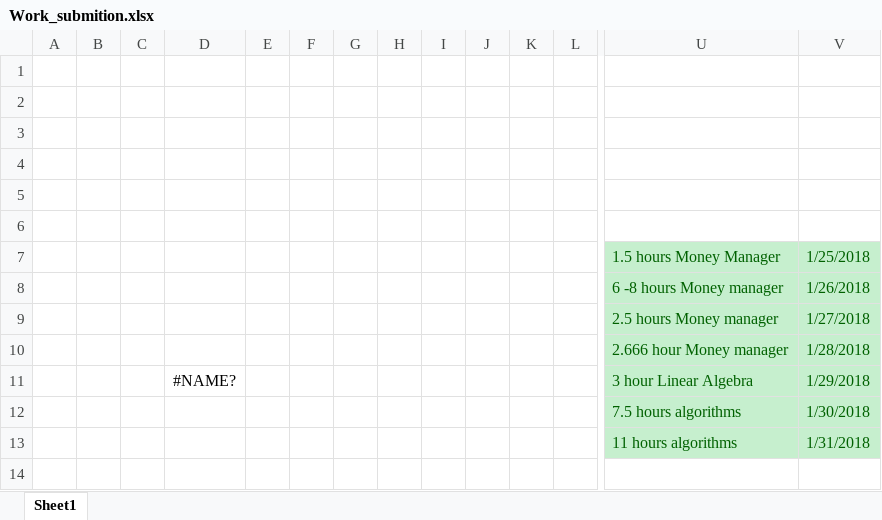
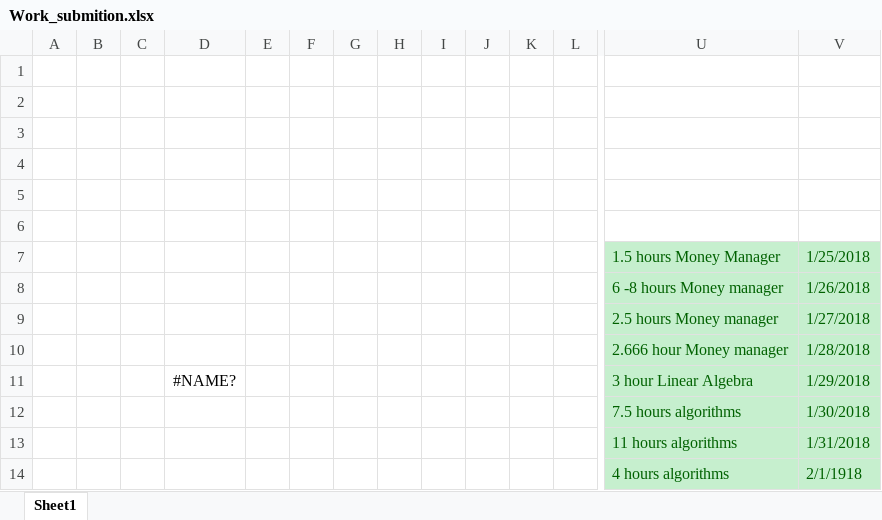
Before and after one commit to Yannnyan/Work_Submition, an Excel workbook: Work_submition.xlsx, sheet Sheet1, drawn as a sheet; only a part is shown, gaps mark what is left out; values as stored, in another font and other column widths than the file's, no borders; table styles not drawn; rows hold the shown columns only; the diff names each change by its address in the sheet, - before the commit and + after, or states it on an @@ line.

```diff
--- a/Work_submition.xlsx (sheet Sheet1)
+++ b/Work_submition.xlsx (sheet Sheet1)
+row 14:  |  |  |  |  |  |  |  |  |  |  |  | 4 hours algorithms | 2/1/1918
```
Also changed, not shown: 3 other files.
